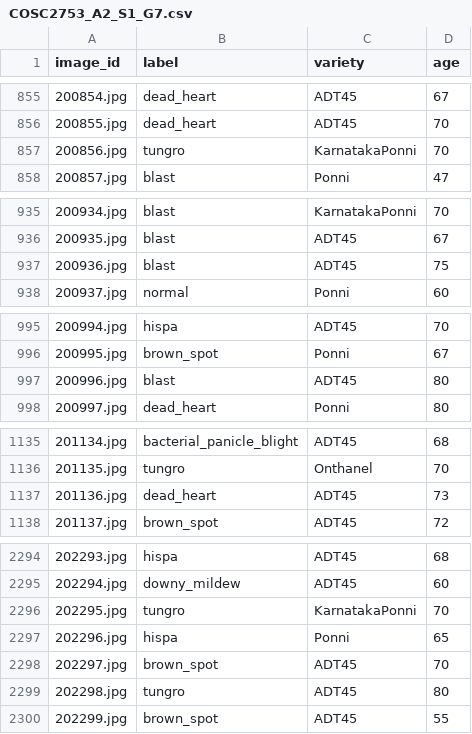
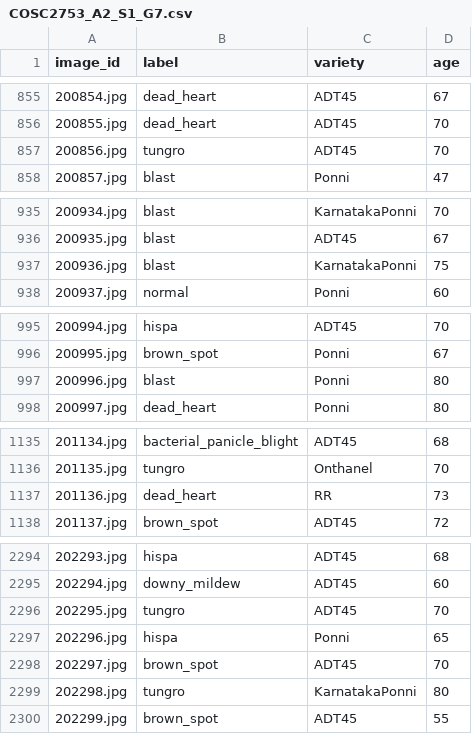
Before and after one commit to tom474/rice_plant_disease_classification, a CSV file: prediction/COSC2753_A2_S1_G7.csv, drawn as a sheet; only a part is shown, gaps mark what is left out; the diff covers the shown part only.

```diff
--- a/prediction/COSC2753_A2_S1_G7.csv
+++ b/prediction/COSC2753_A2_S1_G7.csv
@@ -856,3 +856,3 @@ image_id,label,variety,age
 200855.jpg,dead_heart,ADT45,70
-200856.jpg,tungro,KarnatakaPonni,70
+200856.jpg,tungro,ADT45,70
 200857.jpg,blast,Ponni,47
@@ -936,3 +936,3 @@ image_id,label,variety,age
 200935.jpg,blast,ADT45,67
-200936.jpg,blast,ADT45,75
+200936.jpg,blast,KarnatakaPonni,75
 200937.jpg,normal,Ponni,60
@@ -996,3 +996,3 @@ image_id,label,variety,age
 200995.jpg,brown_spot,Ponni,67
-200996.jpg,blast,ADT45,80
+200996.jpg,blast,Ponni,80
 200997.jpg,dead_heart,Ponni,80
@@ -1136,3 +1136,3 @@ image_id,label,variety,age
 201135.jpg,tungro,Onthanel,70
-201136.jpg,dead_heart,ADT45,73
+201136.jpg,dead_heart,RR,73
 201137.jpg,brown_spot,ADT45,72
@@ -2295,6 +2295,6 @@ image_id,label,variety,age
 202294.jpg,downy_mildew,ADT45,60
-202295.jpg,tungro,KarnatakaPonni,70
+202295.jpg,tungro,ADT45,70
 202296.jpg,hispa,Ponni,65
 202297.jpg,brown_spot,ADT45,70
-202298.jpg,tungro,ADT45,80
+202298.jpg,tungro,KarnatakaPonni,80
 202299.jpg,brown_spot,ADT45,55
```
Also changed, not shown: 2 edited cells elsewhere in this file, 2 other files.
